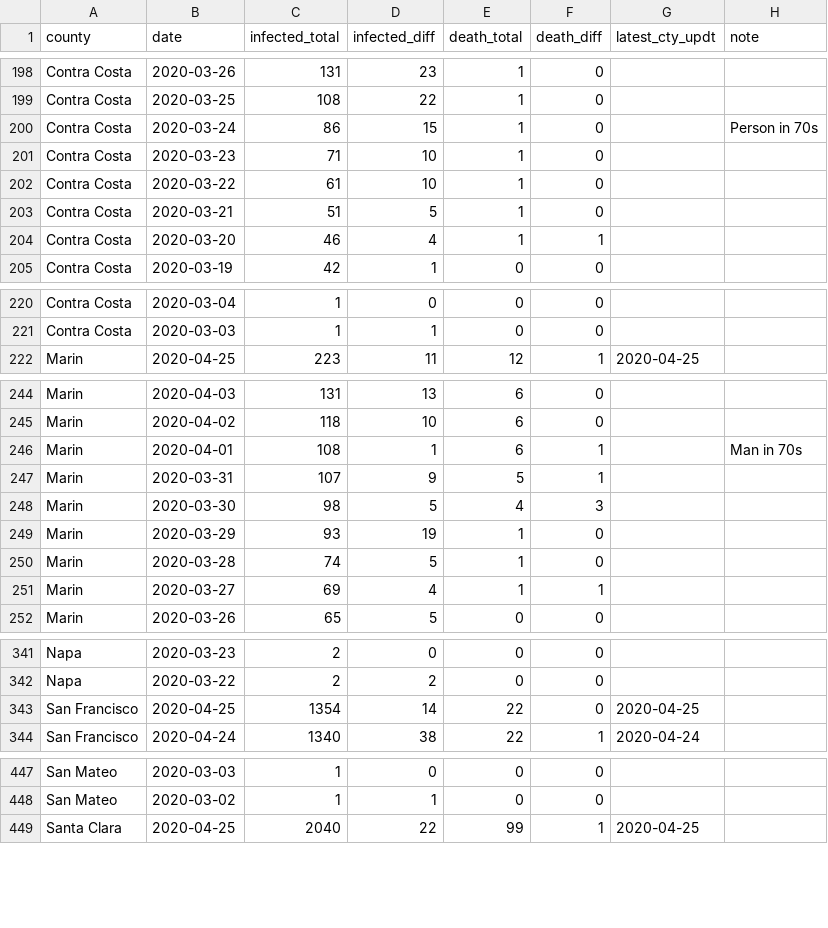
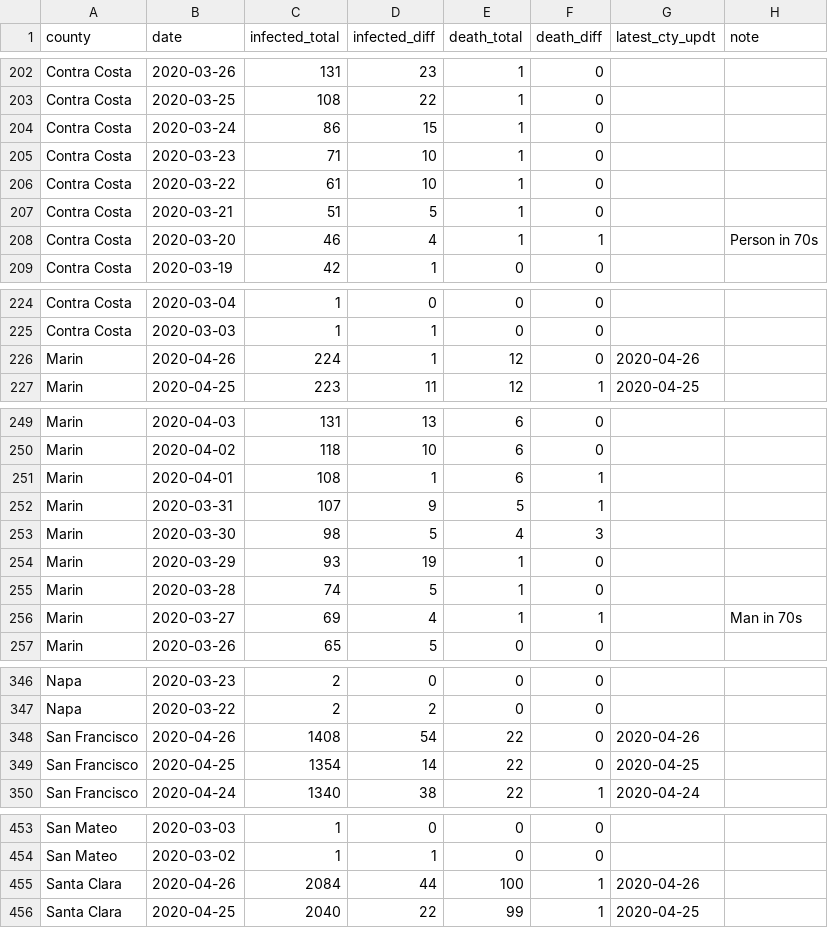
Before and after one commit to jackjlee/covid19_bayarea, a CSV file: covid19_bayarea.csv, drawn as a sheet; only a part is shown, gaps mark what is left out; the diff covers the shown part only.

```diff
--- a/covid19_bayarea.csv
+++ b/covid19_bayarea.csv
@@ -199,3 +203,3 @@ Contra Costa,2020-03-26,131,23,1,0,,
 Contra Costa,2020-03-25,108,22,1,0,,
-Contra Costa,2020-03-24,86,15,1,0,,Person in 70s
+Contra Costa,2020-03-24,86,15,1,0,,
 Contra Costa,2020-03-23,71,10,1,0,,
@@ -203,3 +207,3 @@ Contra Costa,2020-03-22,61,10,1,0,,
 Contra Costa,2020-03-21,51,5,1,0,,
-Contra Costa,2020-03-20,46,4,1,1,,
+Contra Costa,2020-03-20,46,4,1,1,,Person in 70s
 Contra Costa,2020-03-19,42,1,0,0,,
@@ -221,2 +225,3 @@ Contra Costa,2020-03-04,1,0,0,0,,
 Contra Costa,2020-03-03,1,1,0,0,,
+Marin,2020-04-26,224,1,12,0,2020-04-26,
 Marin,2020-04-25,223,11,12,1,2020-04-25,
@@ -245,3 +250,3 @@ Marin,2020-04-03,131,13,6,0,,
 Marin,2020-04-02,118,10,6,0,,
-Marin,2020-04-01,108,1,6,1,,Man in 70s
+Marin,2020-04-01,108,1,6,1,,
 Marin,2020-03-31,107,9,5,1,,
@@ -250,3 +255,3 @@ Marin,2020-03-29,93,19,1,0,,
 Marin,2020-03-28,74,5,1,0,,
-Marin,2020-03-27,69,4,1,1,,
+Marin,2020-03-27,69,4,1,1,,Man in 70s
 Marin,2020-03-26,65,5,0,0,,
@@ -342,2 +347,3 @@ Napa,2020-03-23,2,0,0,0,,
 Napa,2020-03-22,2,2,0,0,,
+San Francisco,2020-04-26,1408,54,22,0,2020-04-26,
 San Francisco,2020-04-25,1354,14,22,0,2020-04-25,
@@ -448,2 +454,3 @@ San Mateo,2020-03-03,1,0,0,0,,
 San Mateo,2020-03-02,1,1,0,0,,
+Santa Clara,2020-04-26,2084,44,100,1,2020-04-26,
 Santa Clara,2020-04-25,2040,22,99,1,2020-04-25,
```
Also changed, not shown: 8 added rows and 16 edited cells elsewhere in this file, 2 other files.
